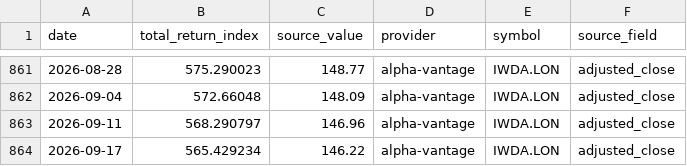
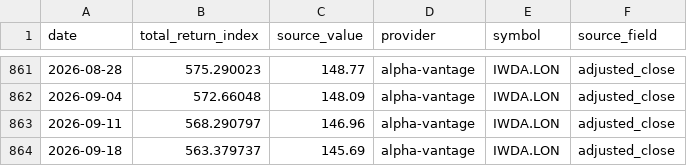
Before and after one commit to YuCJ/market-growth-path, a CSV file: data/canonical/market-total-return-iwda.lon-weekly.v1.csv, drawn as a sheet; only a part is shown, gaps mark what is left out.

```diff
--- a/data/canonical/market-total-return-iwda.lon-weekly.v1.csv
+++ b/data/canonical/market-total-return-iwda.lon-weekly.v1.csv
@@ -863,2 +863,2 @@ date,total_return_index,source_value,provider,symbol,source_field
 2026-09-11,568.290797,146.96,alpha-vantage,IWDA.LON,adjusted_close
-2026-09-17,565.429234,146.22,alpha-vantage,IWDA.LON,adjusted_close
+2026-09-18,563.379737,145.69,alpha-vantage,IWDA.LON,adjusted_close
```
Also changed, not shown: data/canonical/market-total-return-vt-weekly.v1.csv, data/sources/alpha-vantage/IWDA.LON/weekly-adjusted/2026-09-14.automated.csv, 3 other files.
